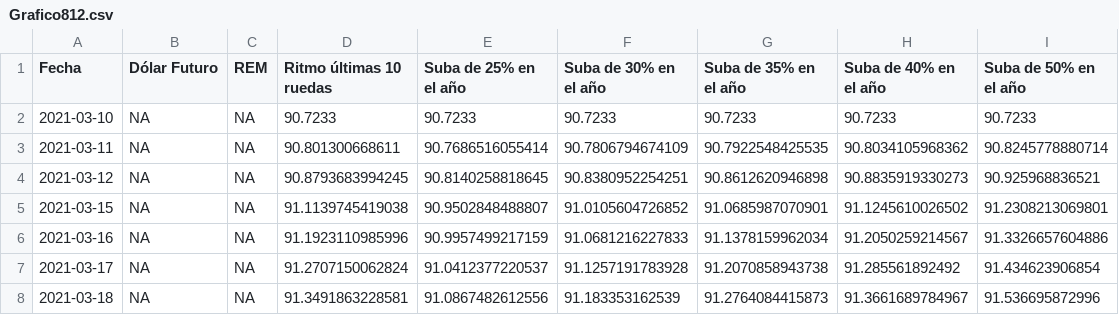
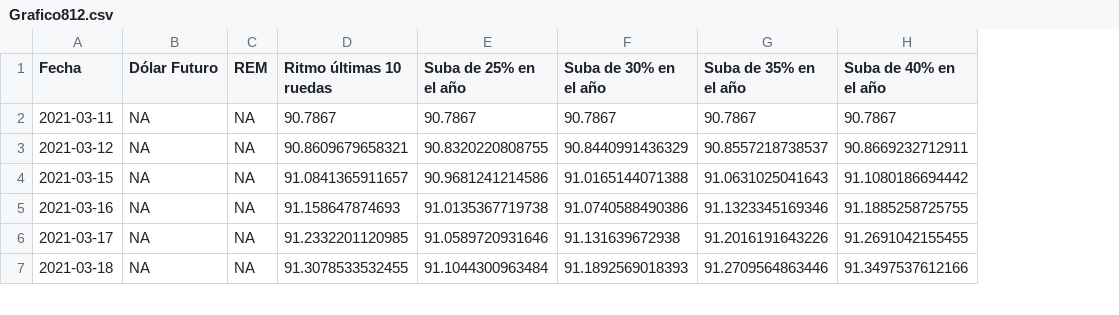
Before and after one commit to esterodr/Monitor_v2, a CSV file: CSV/Grafico812.csv, drawn as a sheet; only a part is shown; removed rows and columns are numbered as before the commit, all else as after; the diff covers the shown part only; the diff names each change by its address in the sheet, - before the commit and + after, or states it on an @@ line.

```diff
--- a/CSV/Grafico812.csv
+++ b/CSV/Grafico812.csv
-column I (Suba de 50% en el año), rows 3-8: 90.8245778880714 | 90.925968836521 | 91.2308213069801 | 91.3326657604886 | 91.434623906854 | 91.536695872996
-row 2: 2021-03-10 | NA | NA | 90.7233 | 90.7233 | 90.7233 | 90.7233 | 90.7233 | 90.7233
-D2 (Ritmo últimas 10 ruedas): 90.801300668611
+D2 (Ritmo últimas 10 ruedas): 90.7867
-E2 (Suba de 25% en el año): 90.7686516055414
+E2 (Suba de 25% en el año): 90.7867
-F2 (Suba de 30% en el año): 90.7806794674109
+F2 (Suba de 30% en el año): 90.7867
-G2 (Suba de 35% en el año): 90.7922548425535
+G2 (Suba de 35% en el año): 90.7867
-H2 (Suba de 40% en el año): 90.8034105968362
+H2 (Suba de 40% en el año): 90.7867
-D3 (Ritmo últimas 10 ruedas): 90.8793683994245
+D3 (Ritmo últimas 10 ruedas): 90.8609679658321
-E3 (Suba de 25% en el año): 90.8140258818645
+E3 (Suba de 25% en el año): 90.8320220808755
-F3 (Suba de 30% en el año): 90.8380952254251
+F3 (Suba de 30% en el año): 90.8440991436329
-G3 (Suba de 35% en el año): 90.8612620946898
+G3 (Suba de 35% en el año): 90.8557218738537
-H3 (Suba de 40% en el año): 90.8835919330273
+H3 (Suba de 40% en el año): 90.8669232712911
-D4 (Ritmo últimas 10 ruedas): 91.1139745419038
+D4 (Ritmo últimas 10 ruedas): 91.0841365911657
-E4 (Suba de 25% en el año): 90.9502848488807
+E4 (Suba de 25% en el año): 90.9681241214586
-F4 (Suba de 30% en el año): 91.0105604726852
+F4 (Suba de 30% en el año): 91.0165144071388
-G4 (Suba de 35% en el año): 91.0685987070901
+G4 (Suba de 35% en el año): 91.0631025041643
-H4 (Suba de 40% en el año): 91.1245610026502
+H4 (Suba de 40% en el año): 91.1080186694442
-D5 (Ritmo últimas 10 ruedas): 91.1923110985996
+D5 (Ritmo últimas 10 ruedas): 91.158647874693
-E5 (Suba de 25% en el año): 90.9957499217159
+E5 (Suba de 25% en el año): 91.0135367719738
-F5 (Suba de 30% en el año): 91.0681216227833
+F5 (Suba de 30% en el año): 91.0740588490386
-G5 (Suba de 35% en el año): 91.1378159962034
+G5 (Suba de 35% en el año): 91.1323345169346
-H5 (Suba de 40% en el año): 91.2050259214567
+H5 (Suba de 40% en el año): 91.1885258725755
-D6 (Ritmo últimas 10 ruedas): 91.2707150062824
+D6 (Ritmo últimas 10 ruedas): 91.2332201120985
-E6 (Suba de 25% en el año): 91.0412377220537
+E6 (Suba de 25% en el año): 91.0589720931646
-F6 (Suba de 30% en el año): 91.1257191783928
+F6 (Suba de 30% en el año): 91.131639672938
-G6 (Suba de 35% en el año): 91.2070858943738
+G6 (Suba de 35% en el año): 91.2016191643226
-H6 (Suba de 40% en el año): 91.285561892492
+H6 (Suba de 40% en el año): 91.2691042155455
-D7 (Ritmo últimas 10 ruedas): 91.3491863228581
+D7 (Ritmo últimas 10 ruedas): 91.3078533532455
-E7 (Suba de 25% en el año): 91.0867482612556
+E7 (Suba de 25% en el año): 91.1044300963484
-F7 (Suba de 30% en el año): 91.183353162539
+F7 (Suba de 30% en el año): 91.1892569018393
-G7 (Suba de 35% en el año): 91.2764084415873
+G7 (Suba de 35% en el año): 91.2709564863446
-H7 (Suba de 40% en el año): 91.3661689784967
+H7 (Suba de 40% en el año): 91.3497537612166
```
Also changed, not shown: 80 edited cells elsewhere in this file, CSV/Grafico801.csv, CSV/Grafico802.csv, 55 other files.
